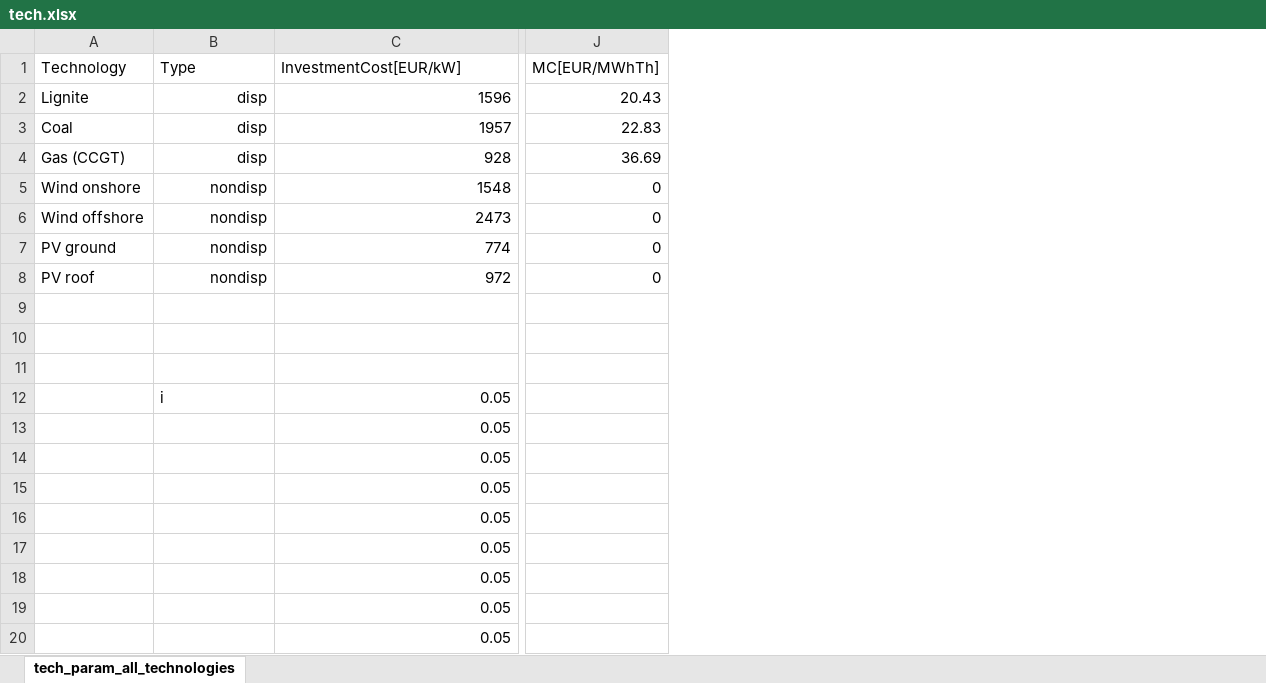
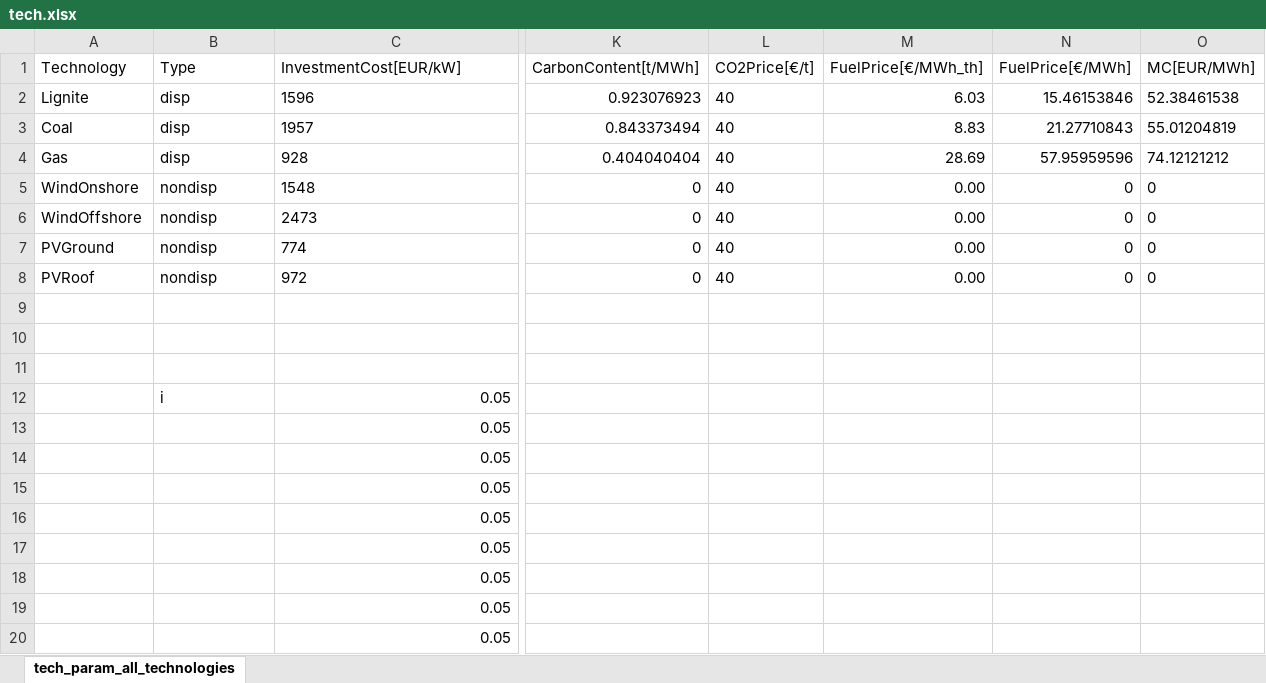
Before and after one commit to gunthecl/EnergyEconomics, an Excel workbook: SeminarPaper/Model/input data/tech.xlsx, sheet tech_param_all_technologies, drawn as a sheet; only a part is shown, gaps mark what is left out; values as stored, in another font and other column widths than the file's, no borders; removed rows and columns are numbered as before the commit, all else as after; the diff covers the shown part only; the diff names each change by its address in the sheet, - before the commit and + after, or states it on an @@ line.

```diff
--- a/SeminarPaper/Model/input data/tech.xlsx (sheet tech_param_all_technologies)
+++ b/SeminarPaper/Model/input data/tech.xlsx (sheet tech_param_all_technologies)
-column J (MC[EUR/MWhTh]), rows 2-8: 20.43 | 22.83 | 36.69 | 0 | 0 | 0 | 0
+column K (CarbonContent[t/MWh]), rows 2-8: 0.923076923 | 0.843373494 | 0.404040404 | 0 | 0 | 0 | 0
+column L (CO2Price[€/t]), rows 2-8: all 40
+column M (FuelPrice[€/MWh_th]), rows 2-8: 6.03 | 8.83 | 28.69 | 0.00 | 0.00 | 0.00 | 0.00
+column N (FuelPrice[€/MWh]), rows 2-8: 15.46153846 | 21.27710843 | 57.95959596 | 0 | 0 | 0 | 0
+column O (MC[EUR/MWh]), rows 2-8: 52.38461538 | 55.01204819 | 74.12121212 | 0 | 0 | 0 | 0
-B2:C8 alignment: right
+B2:C8 alignment: left
-A4 (Technology): Gas (CCGT)
+A4 (Technology): Gas
-A5 (Technology): Wind onshore
+A5 (Technology): WindOnshore
-A6 (Technology): Wind offshore
+A6 (Technology): WindOffshore
-A7 (Technology): PV ground
+A7 (Technology): PVGround
-A8 (Technology): PV roof
+A8 (Technology): PVRoof
```
Also changed, not shown: cell formats elsewhere in this sheet, 2 other files.
